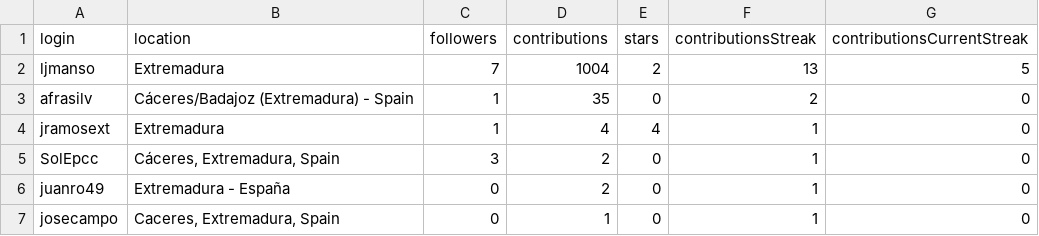
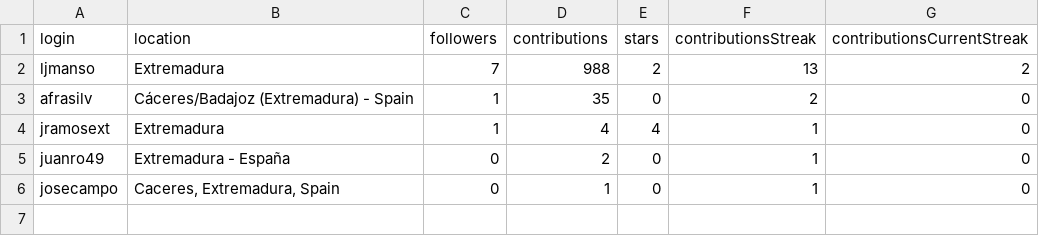
Before and after one commit to JJ/top-github-users-data, a CSV file: data/user-data-Extremadura.csv, drawn as a sheet.

```diff
--- a/data/user-data-Extremadura.csv
+++ b/data/user-data-Extremadura.csv
@@ -1,6 +1,5 @@
 login; location; followers; contributions; stars; contributionsStreak; contributionsCurrentStreak
-ljmanso;Extremadura;7;1004;2;13;5
+ljmanso;Extremadura;7;988;2;13;2
 afrasilv;Cáceres/Badajoz (Extremadura) - Spain;1;35;0;2;0
 jramosext;Extremadura;1;4;4;1;0
-SolEpcc;Cáceres, Extremadura, Spain;3;2;0;1;0
 juanro49;Extremadura - España;0;2;0;1;0
```
Also changed, not shown: data/processed/aggregated-top-Catalunya.csv, data/processed/aggregated-top-Euskadi.csv, 8 other files.
